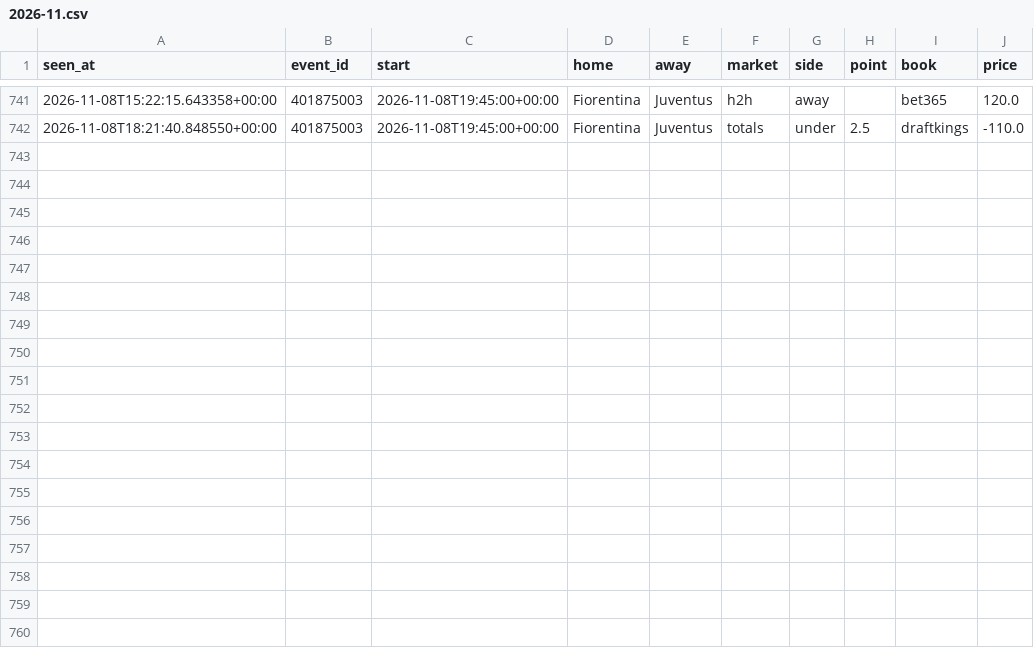
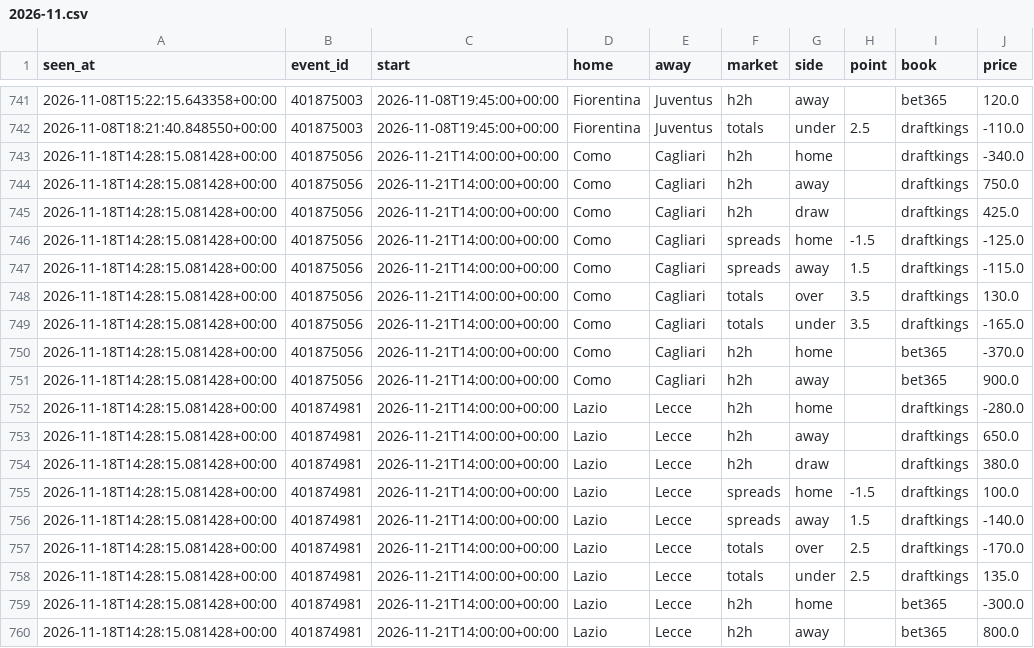
Before and after one commit to tdrey10/sports, a CSV file: data/odds/seriea/2026-11.csv, drawn as a sheet; only a part is shown, gaps mark what is left out; the diff names each change by its address in the sheet, - before the commit and + after, or states it on an @@ line.

```diff
--- a/data/odds/seriea/2026-11.csv
+++ b/data/odds/seriea/2026-11.csv
+row 743: 2026-11-18T14:28:15.081428+00:00 | 401875056 | 2026-11-21T14:00:00+00:00 | Como | Cagliari | h2h | home |  | draftkings | -340.0
+row 744: 2026-11-18T14:28:15.081428+00:00 | 401875056 | 2026-11-21T14:00:00+00:00 | Como | Cagliari | h2h | away |  | draftkings | 750.0
+row 745: 2026-11-18T14:28:15.081428+00:00 | 401875056 | 2026-11-21T14:00:00+00:00 | Como | Cagliari | h2h | draw |  | draftkings | 425.0
+row 746: 2026-11-18T14:28:15.081428+00:00 | 401875056 | 2026-11-21T14:00:00+00:00 | Como | Cagliari | spreads | home | -1.5 | draftkings | -125.0
+row 747: 2026-11-18T14:28:15.081428+00:00 | 401875056 | 2026-11-21T14:00:00+00:00 | Como | Cagliari | spreads | away | 1.5 | draftkings | -115.0
+row 748: 2026-11-18T14:28:15.081428+00:00 | 401875056 | 2026-11-21T14:00:00+00:00 | Como | Cagliari | totals | over | 3.5 | draftkings | 130.0
+row 749: 2026-11-18T14:28:15.081428+00:00 | 401875056 | 2026-11-21T14:00:00+00:00 | Como | Cagliari | totals | under | 3.5 | draftkings | -165.0
+row 750: 2026-11-18T14:28:15.081428+00:00 | 401875056 | 2026-11-21T14:00:00+00:00 | Como | Cagliari | h2h | home |  | bet365 | -370.0
+row 751: 2026-11-18T14:28:15.081428+00:00 | 401875056 | 2026-11-21T14:00:00+00:00 | Como | Cagliari | h2h | away |  | bet365 | 900.0
+row 752: 2026-11-18T14:28:15.081428+00:00 | 401874981 | 2026-11-21T14:00:00+00:00 | Lazio | Lecce | h2h | home |  | draftkings | -280.0
+row 753: 2026-11-18T14:28:15.081428+00:00 | 401874981 | 2026-11-21T14:00:00+00:00 | Lazio | Lecce | h2h | away |  | draftkings | 650.0
+row 754: 2026-11-18T14:28:15.081428+00:00 | 401874981 | 2026-11-21T14:00:00+00:00 | Lazio | Lecce | h2h | draw |  | draftkings | 380.0
+row 755: 2026-11-18T14:28:15.081428+00:00 | 401874981 | 2026-11-21T14:00:00+00:00 | Lazio | Lecce | spreads | home | -1.5 | draftkings | 100.0
+row 756: 2026-11-18T14:28:15.081428+00:00 | 401874981 | 2026-11-21T14:00:00+00:00 | Lazio | Lecce | spreads | away | 1.5 | draftkings | -140.0
+row 757: 2026-11-18T14:28:15.081428+00:00 | 401874981 | 2026-11-21T14:00:00+00:00 | Lazio | Lecce | totals | over | 2.5 | draftkings | -170.0
+row 758: 2026-11-18T14:28:15.081428+00:00 | 401874981 | 2026-11-21T14:00:00+00:00 | Lazio | Lecce | totals | under | 2.5 | draftkings | 135.0
+row 759: 2026-11-18T14:28:15.081428+00:00 | 401874981 | 2026-11-21T14:00:00+00:00 | Lazio | Lecce | h2h | home |  | bet365 | -300.0
+row 760: 2026-11-18T14:28:15.081428+00:00 | 401874981 | 2026-11-21T14:00:00+00:00 | Lazio | Lecce | h2h | away |  | bet365 | 800.0
```
Also changed, not shown: data/odds/nba/2026-11.csv, data/odds/ncaaf/2026-11.csv, 10 other files.
